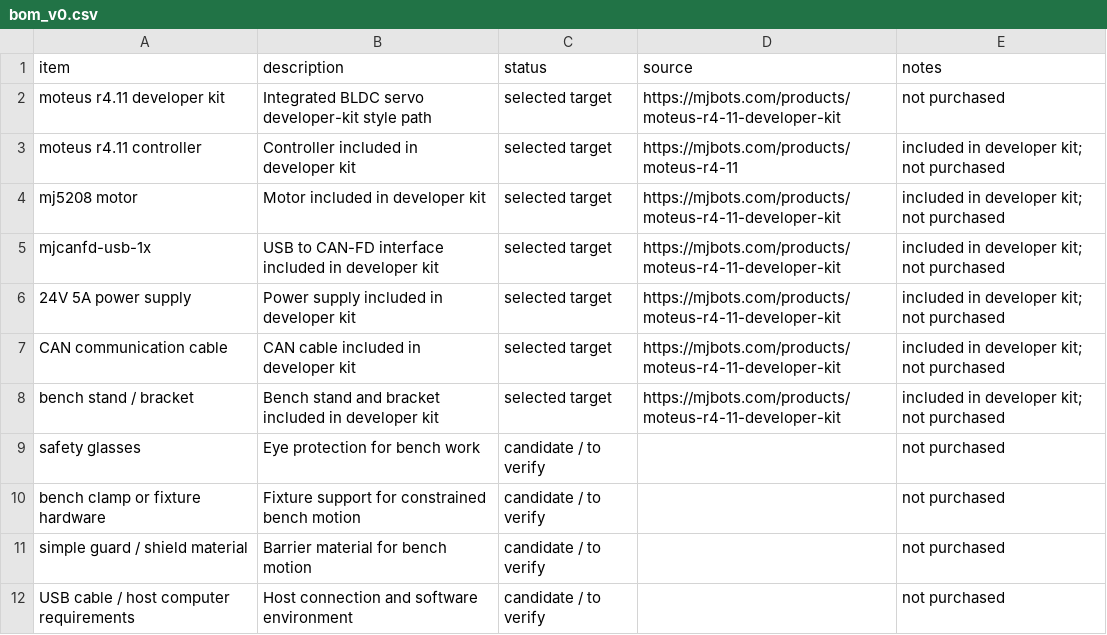
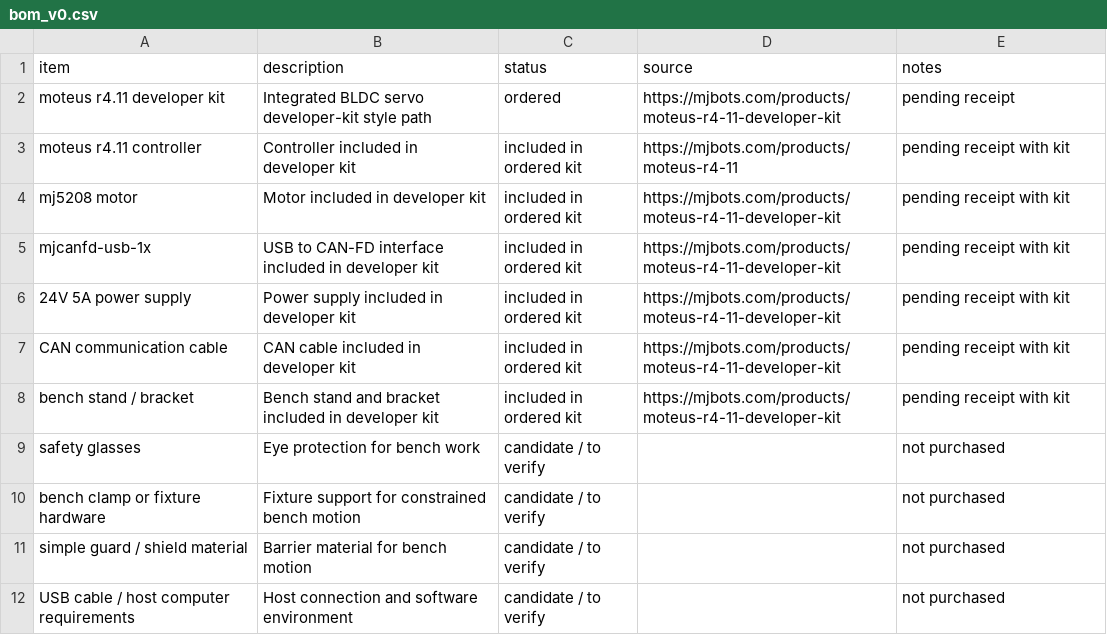
Before and after one commit to harrison-powe/hello-motion, a CSV file: bom/bom_v0.csv, drawn as a sheet.

```diff
--- a/bom/bom_v0.csv
+++ b/bom/bom_v0.csv
@@ -1,9 +1,9 @@
 item,description,status,source,notes
-moteus r4.11 developer kit,Integrated BLDC servo developer-kit style path,selected target,https://mjbots.com/products/moteus-r4-11-developer-kit,not purchased
-moteus r4.11 controller,Controller included in developer kit,selected target,https://mjbots.com/products/moteus-r4-11,included in developer kit; not purchased
-mj5208 motor,Motor included in developer kit,selected target,https://mjbots.com/products/moteus-r4-11-developer-kit,included in developer kit; not purchased
-mjcanfd-usb-1x,USB to CAN-FD interface included in developer kit,selected target,https://mjbots.com/products/moteus-r4-11-developer-kit,included in developer kit; not purchased
-24V 5A power supply,Power supply included in developer kit,selected target,https://mjbots.com/products/moteus-r4-11-developer-kit,included in developer kit; not purchased
-CAN communication cable,CAN cable included in developer kit,selected target,https://mjbots.com/products/moteus-r4-11-developer-kit,included in developer kit; not purchased
-bench stand / bracket,Bench stand and bracket included in developer kit,selected target,https://mjbots.com/products/moteus-r4-11-developer-kit,included in developer kit; not purchased
+moteus r4.11 developer kit,Integrated BLDC servo developer-kit style path,ordered,https://mjbots.com/products/moteus-r4-11-developer-kit,pending receipt
+moteus r4.11 controller,Controller included in developer kit,included in ordered kit,https://mjbots.com/products/moteus-r4-11,pending receipt with kit
+mj5208 motor,Motor included in developer kit,included in ordered kit,https://mjbots.com/products/moteus-r4-11-developer-kit,pending receipt with kit
+mjcanfd-usb-1x,USB to CAN-FD interface included in developer kit,included in ordered kit,https://mjbots.com/products/moteus-r4-11-developer-kit,pending receipt with kit
+24V 5A power supply,Power supply included in developer kit,included in ordered kit,https://mjbots.com/products/moteus-r4-11-developer-kit,pending receipt with kit
+CAN communication cable,CAN cable included in developer kit,included in ordered kit,https://mjbots.com/products/moteus-r4-11-developer-kit,pending receipt with kit
+bench stand / bracket,Bench stand and bracket included in developer kit,included in ordered kit,https://mjbots.com/products/moteus-r4-11-developer-kit,pending receipt with kit
 safety glasses,Eye protection for bench work,candidate / to verify,,not purchased
```
Also changed, not shown: 4 other files.
